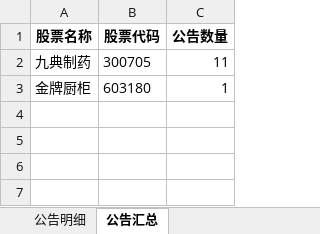
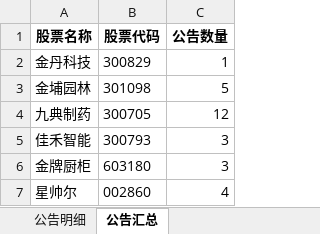
Before and after one commit to jackluson/fund-net-worth-crawler, an Excel workbook: data/pre_notices/2023-05-13-.xlsx, sheet 公告汇总, drawn as a sheet; values as stored, in another font and other column widths than the file's, no borders; addresses are those after the commit; the diff names each change by its address in the sheet, - before the commit and + after, or states it on an @@ line.

```diff
--- a/data/pre_notices/2023-05-13-.xlsx (sheet 公告汇总)
+++ b/data/pre_notices/2023-05-13-.xlsx (sheet 公告汇总)
+row 2: 金丹科技 | 300829 | 1
+row 3: 金埔园林 | 301098 | 5
-C4 (公告数量): 11
+C4 (公告数量): 12
+row 5: 佳禾智能 | 300793 | 3
-C6 (公告数量): 1
+C6 (公告数量): 3
+row 7: 星帅尔 | 002860 | 4
```
Also changed, not shown: sheet 公告明细, 2 other files.
